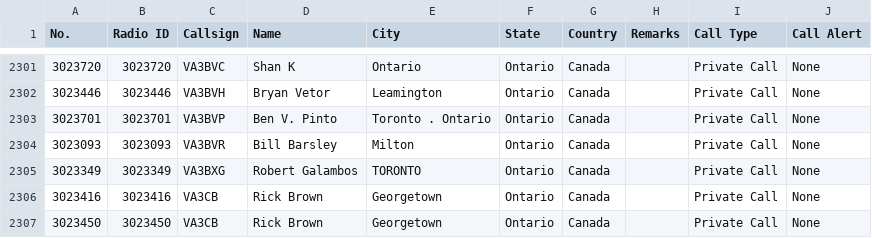
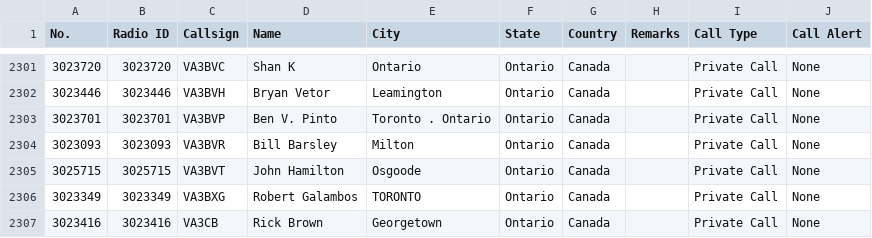
Before and after one commit to CraigHead/Anytone-DMR-Users, a CSV file: dmr_users_canada.csv, drawn as a sheet; only a part is shown, gaps mark what is left out; the shorter side is filled out with more unchanged rows; the diff names each change by its address in the sheet, - before the commit and + after, or states it on an @@ line.

Commit message:
Updated DMR User List 20240503.1

```diff
--- a/dmr_users_canada.csv
+++ b/dmr_users_canada.csv
+row 2305: 3025715 | 3025715 | VA3BVT | John Hamilton | Osgoode | Ontario | Canada |  | Private Call | None
```
